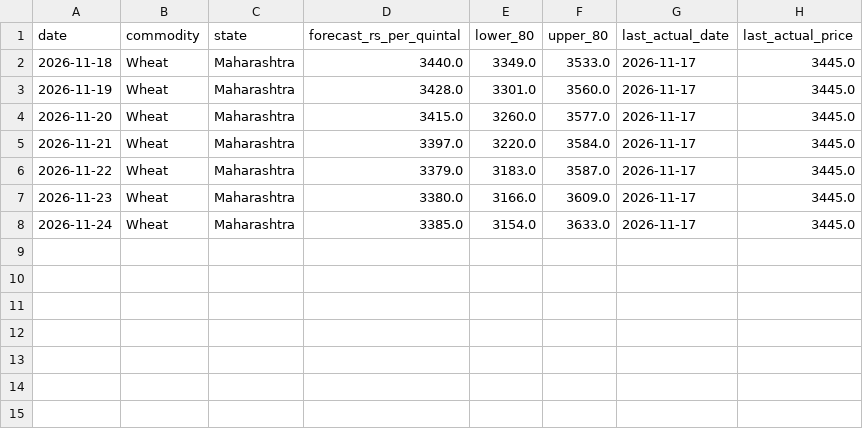
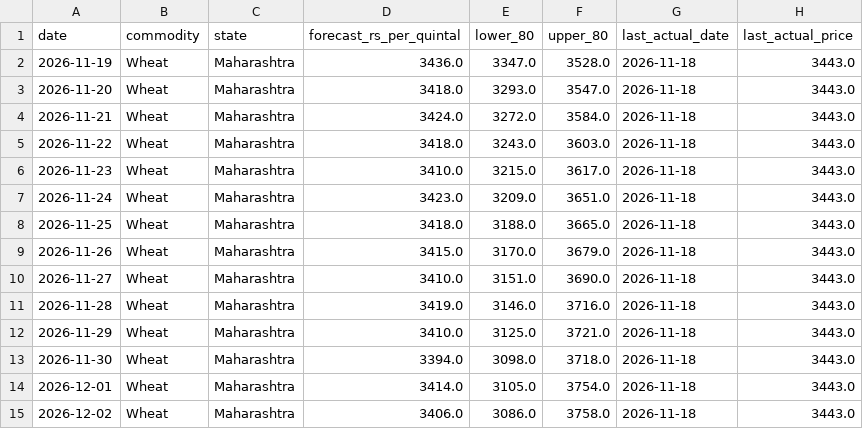
Before and after one commit to tanu-1403/price_forecast, a CSV file: output/forecast_wheat.csv, drawn as a sheet.

```diff
--- a/output/forecast_wheat.csv
+++ b/output/forecast_wheat.csv
@@ -1,8 +1,15 @@
 date,commodity,state,forecast_rs_per_quintal,lower_80,upper_80,last_actual_date,last_actual_price
-2026-11-18,Wheat,Maharashtra,3440.0,3349.0,3533.0,2026-11-17,3445.0
-2026-11-19,Wheat,Maharashtra,3428.0,3301.0,3560.0,2026-11-17,3445.0
-2026-11-20,Wheat,Maharashtra,3415.0,3260.0,3577.0,2026-11-17,3445.0
-2026-11-21,Wheat,Maharashtra,3397.0,3220.0,3584.0,2026-11-17,3445.0
-2026-11-22,Wheat,Maharashtra,3379.0,3183.0,3587.0,2026-11-17,3445.0
-2026-11-23,Wheat,Maharashtra,3380.0,3166.0,3609.0,2026-11-17,3445.0
-2026-11-24,Wheat,Maharashtra,3385.0,3154.0,3633.0,2026-11-17,3445.0
+2026-11-19,Wheat,Maharashtra,3436.0,3347.0,3528.0,2026-11-18,3443.0
+2026-11-20,Wheat,Maharashtra,3418.0,3293.0,3547.0,2026-11-18,3443.0
+2026-11-21,Wheat,Maharashtra,3424.0,3272.0,3584.0,2026-11-18,3443.0
+2026-11-22,Wheat,Maharashtra,3418.0,3243.0,3603.0,2026-11-18,3443.0
+2026-11-23,Wheat,Maharashtra,3410.0,3215.0,3617.0,2026-11-18,3443.0
+2026-11-24,Wheat,Maharashtra,3423.0,3209.0,3651.0,2026-11-18,3443.0
+2026-11-25,Wheat,Maharashtra,3418.0,3188.0,3665.0,2026-11-18,3443.0
+2026-11-26,Wheat,Maharashtra,3415.0,3170.0,3679.0,2026-11-18,3443.0
+2026-11-27,Wheat,Maharashtra,3410.0,3151.0,3690.0,2026-11-18,3443.0
+2026-11-28,Wheat,Maharashtra,3419.0,3146.0,3716.0,2026-11-18,3443.0
+2026-11-29,Wheat,Maharashtra,3410.0,3125.0,3721.0,2026-11-18,3443.0
+2026-11-30,Wheat,Maharashtra,3394.0,3098.0,3718.0,2026-11-18,3443.0
+2026-12-01,Wheat,Maharashtra,3414.0,3105.0,3754.0,2026-11-18,3443.0
+2026-12-02,Wheat,Maharashtra,3406.0,3086.0,3758.0,2026-11-18,3443.0
```
Also changed, not shown: output/backtest_maize.csv, output/backtest_wheat.csv, 10 other files.
